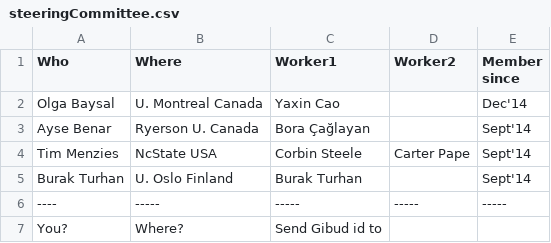
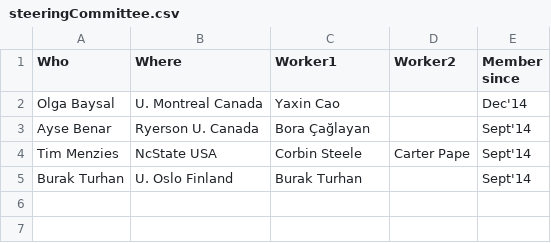
Before and after one commit to opensciences/opensciences.github.io, a CSV file: steeringCommittee.csv, drawn as a sheet.

Commit message:
Update steeringCommittee.csv

```diff
--- a/steeringCommittee.csv
+++ b/steeringCommittee.csv
@@ -5,3 +5 @@ Tim Menzies,NcState USA,Corbin Steele, Carter Pape,Sept'14
 Burak Turhan,U. Oslo Finland,Burak Turhan,,Sept'14
-----,-----,-----,-----,-----
-You?,Where?,Send Gibud id to,,
```
